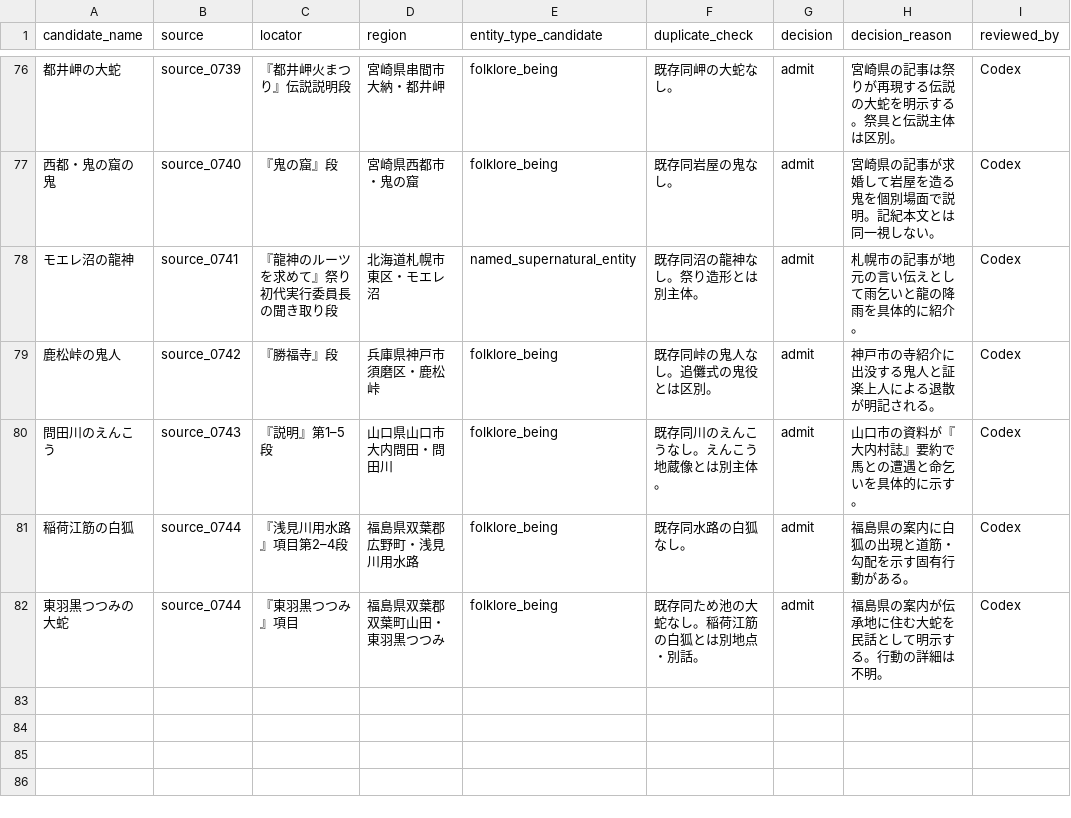
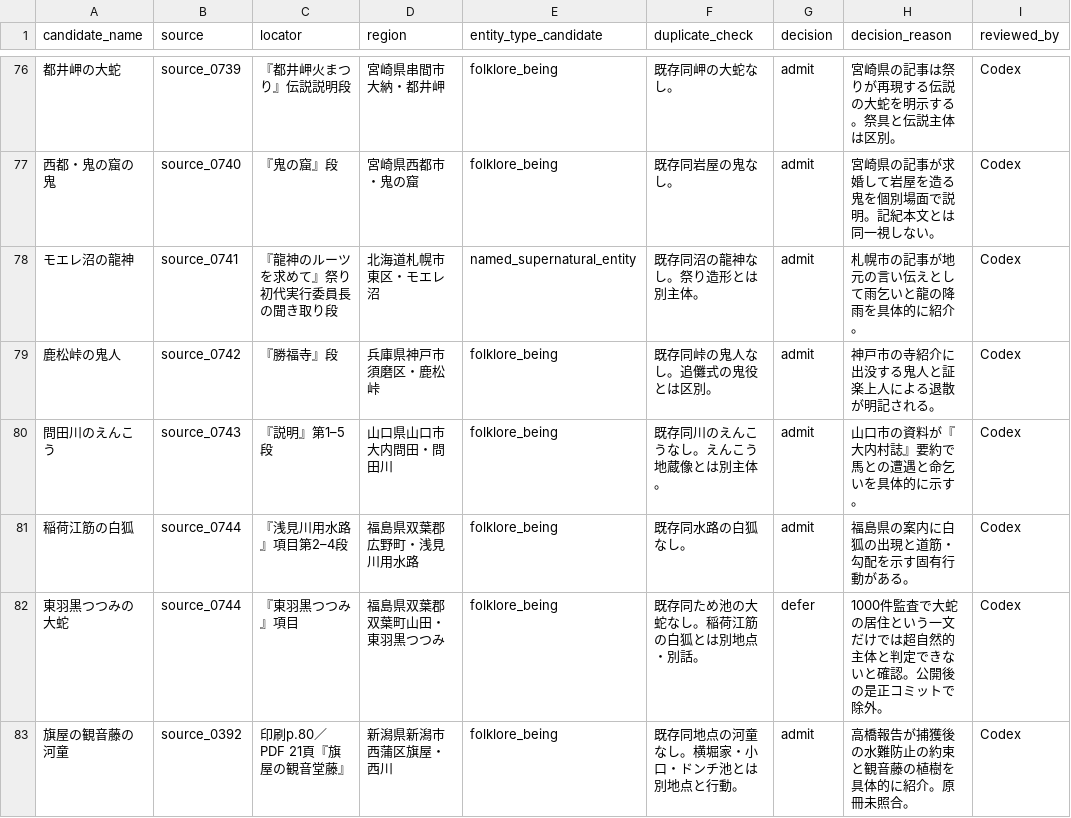
Before and after one commit to Anko-romochi/japan-yokai-index, a CSV file: research/long-run-1000/candidate-queue-1000.csv, drawn as a sheet; only a part is shown, gaps mark what is left out.

```diff
--- a/research/long-run-1000/candidate-queue-1000.csv
+++ b/research/long-run-1000/candidate-queue-1000.csv
@@ -81,2 +81,3 @@ candidate_name,source,locator,region,entity_type_candidate,duplicate_check,decis
 稲荷江筋の白狐,source_0744,『浅見川用水路』項目第2–4段,福島県双葉郡広野町・浅見川用水路,folklore_being,既存同水路の白狐なし。,admit,福島県の案内に白狐の出現と道筋・勾配を示す固有行動がある。,Codex
-東羽黒つつみの大蛇,source_0744,『東羽黒つつみ』項目,福島県双葉郡双葉町山田・東羽黒つつみ,folklore_being,既存同ため池の大蛇なし。稲荷江筋の白狐とは別地点・別話。,admit,福島県の案内が伝承地に住む大蛇を民話として明示する。行動の詳細は不明。,Codex
+東羽黒つつみの大蛇,source_0744,『東羽黒つつみ』項目,福島県双葉郡双葉町山田・東羽黒つつみ,folklore_being,既存同ため池の大蛇なし。稲荷江筋の白狐とは別地点・別話。,defer,1000件監査で大蛇の居住という一文だけでは超自然的主体と判定できないと確認。公開後の是正コミットで除外。,Codex
+旗屋の観音藤の河童,source_0392,印刷p.80／PDF 21頁『旗屋の観音堂藤』,新潟県新潟市西蒲区旗屋・西川,folklore_being,既存同地点の河童なし。横堀家・小口・ドンチ池とは別地点と行動。,admit,高橋報告が捕獲後の水難防止の約束と観音藤の植樹を具体的に紹介。原冊未照合。,Codex
```
Also changed, not shown: 3 other files.
